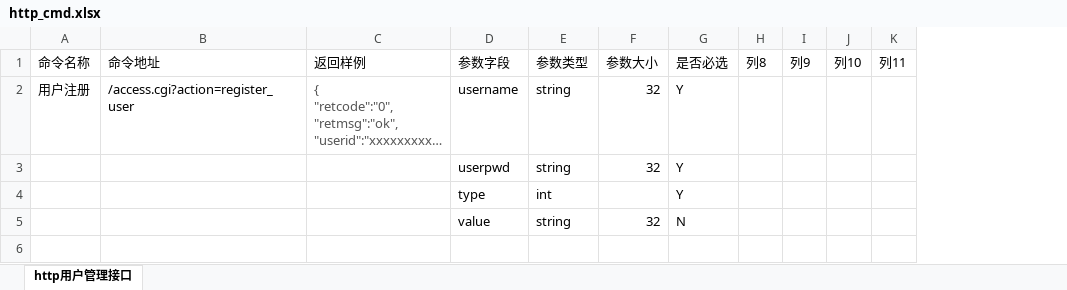
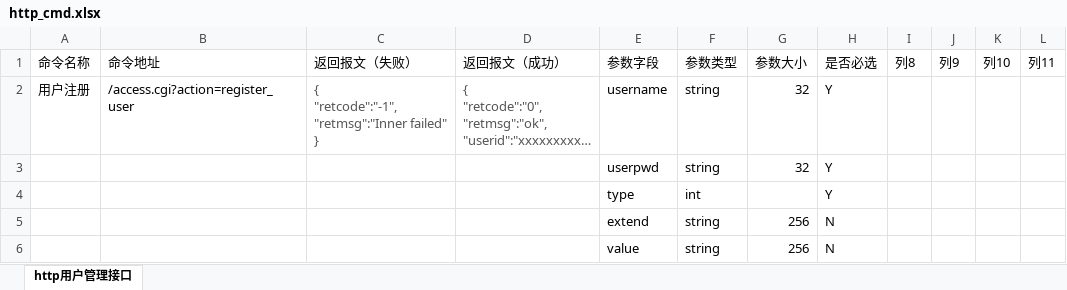
Before and after one commit to GSIL-Monitor/aicode, an Excel workbook: script/http_cmd.xlsx, sheet http用户管理接口, drawn as a sheet; long unchanged cells end in …; values as stored, in another font and other column widths than the file's, no borders; table styles not drawn; addresses are those after the commit; ↵ is a line break in a cell; the diff names each change by its address in the sheet, - before the commit and + after, or states it on an @@ line.

```diff
--- a/script/http_cmd.xlsx (sheet http用户管理接口)
+++ b/script/http_cmd.xlsx (sheet http用户管理接口)
+column C (返回报文（失败）), row 2: { ↵ "retcode":"-1", ↵ "retmsg":"Inner failed" ↵ }
-D1: 返回样例
+D1: 返回报文（成功）
+row 5:  |  |  |  | extend | string | 256 | N
-G6 (参数大小): 32
+G6 (参数大小): 256
```
Also changed, not shown: 3 other files.
